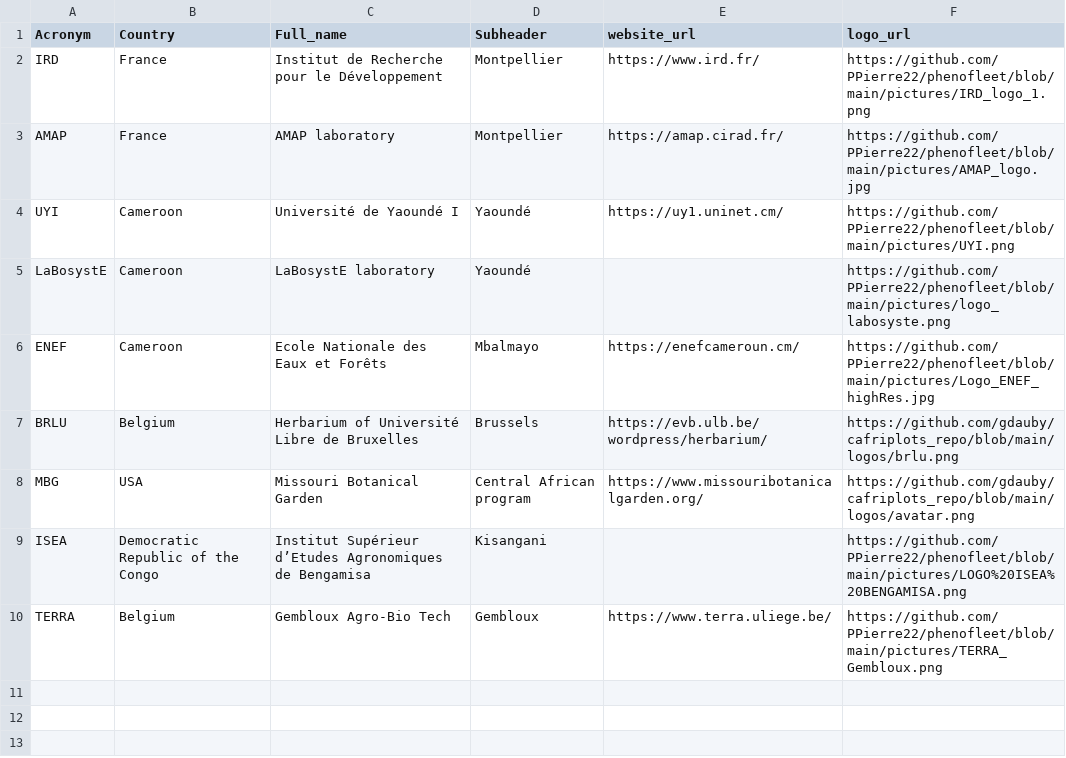
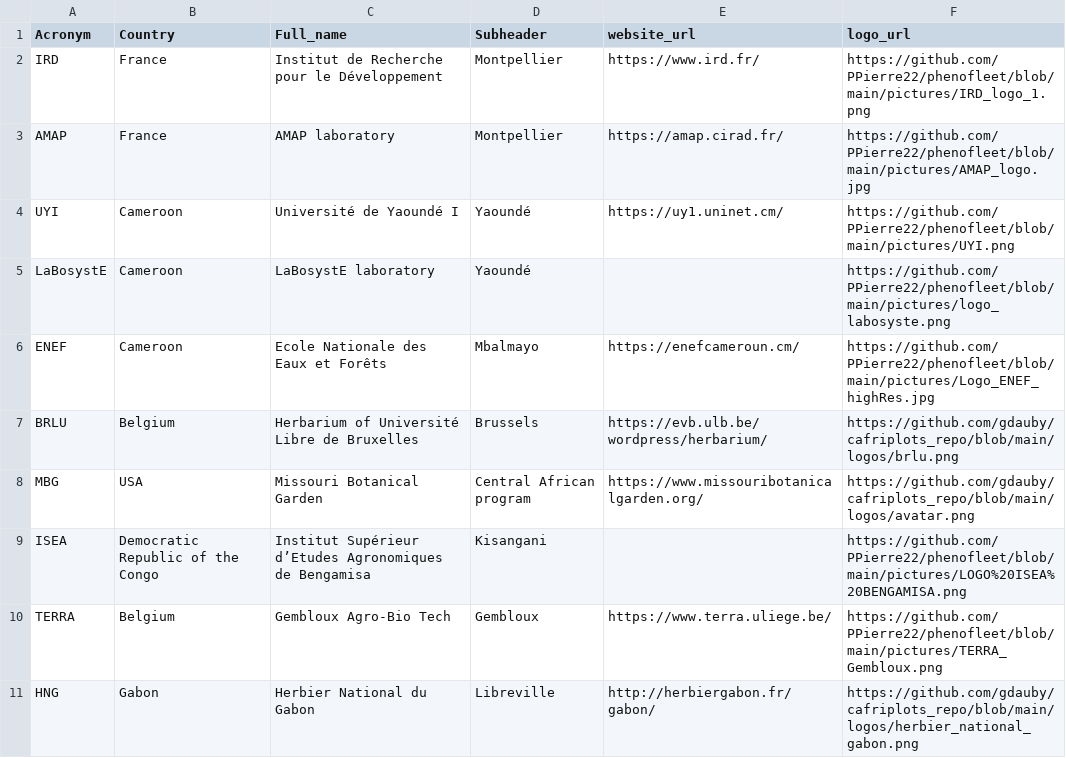
Before and after one commit to PPierre22/PPierre22.github.io, a CSV file: cafriplot_partners.csv, drawn as a sheet.

Commit message:
add hng

```diff
--- a/cafriplot_partners.csv
+++ b/cafriplot_partners.csv
@@ -10 +10,2 @@ ISEA, Democratic Republic of the Congo,Institut Supérieur d’Etudes Agronomiqu
 TERRA , Belgium,Gembloux Agro-Bio Tech,Gembloux,https://www.terra.uliege.be/,https://github.com/PPierre22/phenofleet/blob/main/pictures/TERRA_Gembloux.png
+HNG,Gabon,Herbier National du Gabon,Libreville,http://herbiergabon.fr/gabon/,https://github.com/gdauby/cafriplots_repo/blob/main/logos/herbier_national_gabon.png
```
